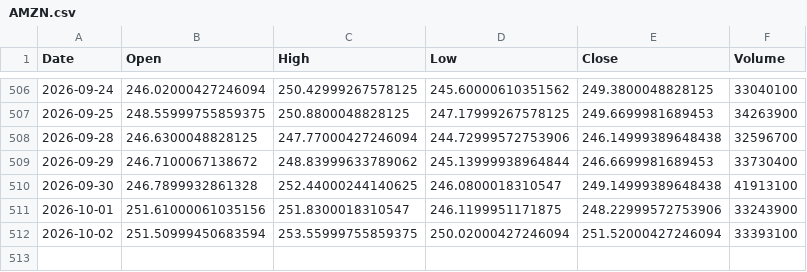
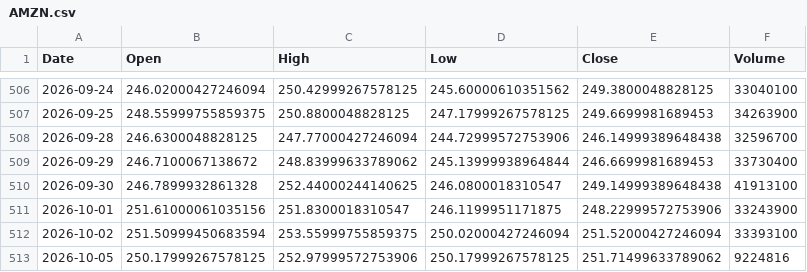
Before and after one commit to akastudiogdrive-droid/coin, a CSV file: data/prices/AMZN.csv, drawn as a sheet; only a part is shown, gaps mark what is left out; the diff names each change by its address in the sheet, - before the commit and + after, or states it on an @@ line.

```diff
--- a/data/prices/AMZN.csv
+++ b/data/prices/AMZN.csv
+row 513: 2026-10-05 | 250.17999267578125 | 252.97999572753906 | 250.17999267578125 | 251.71499633789062 | 9224816
```
Also changed, not shown: data/context/weather_london.csv, data/prices/ETH_USD.csv, 31 other files.
